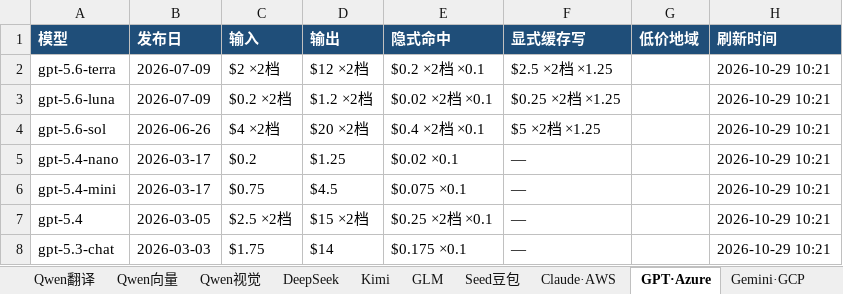
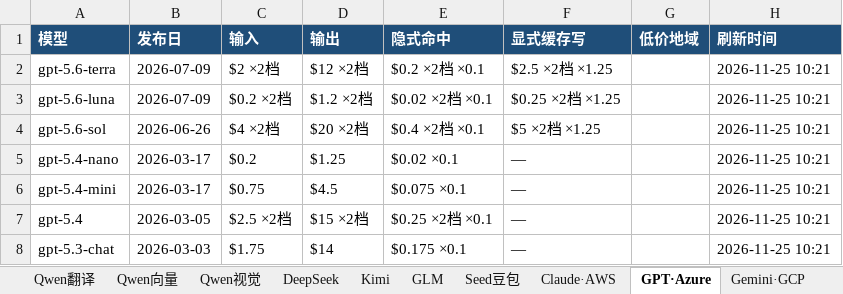
Before and after one commit to 2233h/model-price-catalog, an Excel workbook: 模型价格目录大全.xlsx, sheet GPT·Azure, drawn as a sheet; values as stored, in another font and other column widths than the file's, no borders; the diff names each change by its address in the sheet, - before the commit and + after, or states it on an @@ line.

```diff
--- a/模型价格目录大全.xlsx (sheet GPT·Azure)
+++ b/模型价格目录大全.xlsx (sheet GPT·Azure)
-H2:H8 (刷新时间): 2026-10-29 10:21
+H2:H8 (刷新时间): 2026-11-25 10:21
```
Also changed, not shown: sheet 档位与地域明细, sheet Qwen文本, sheet Claude·AWS, sheet Seed豆包, sheet Kimi, sheet 图像生成, 19 more sheets, other sheet tabs, 6 other files.
